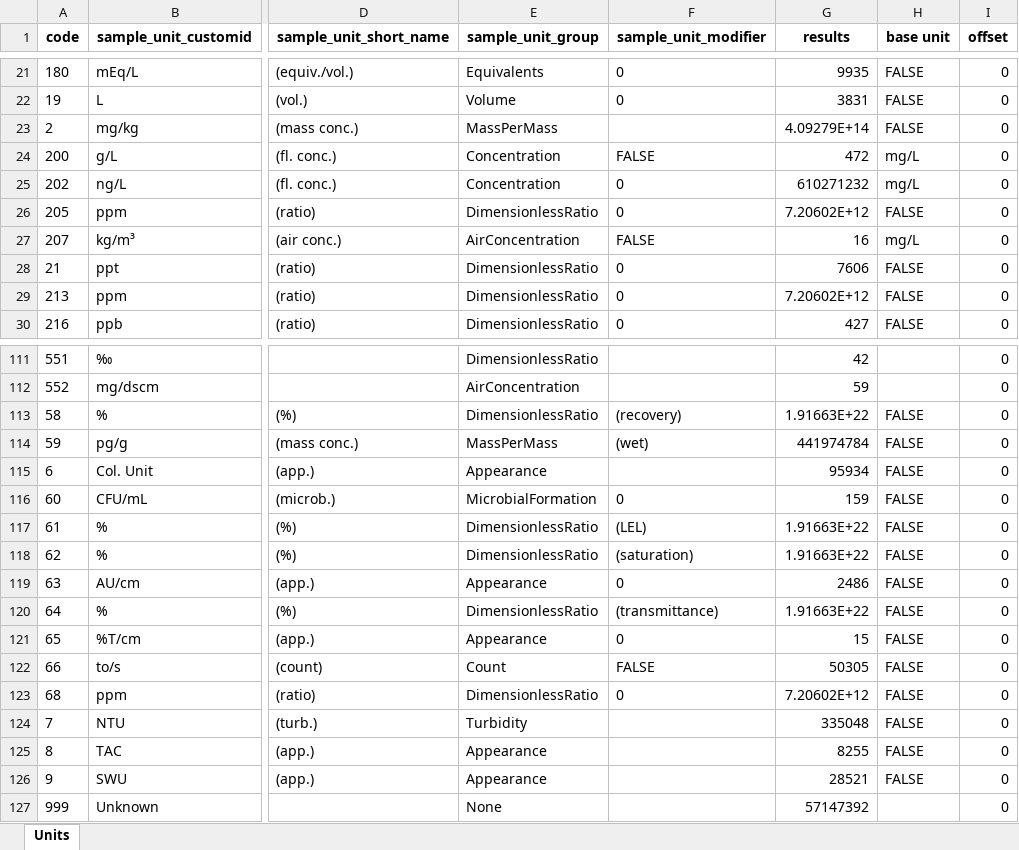
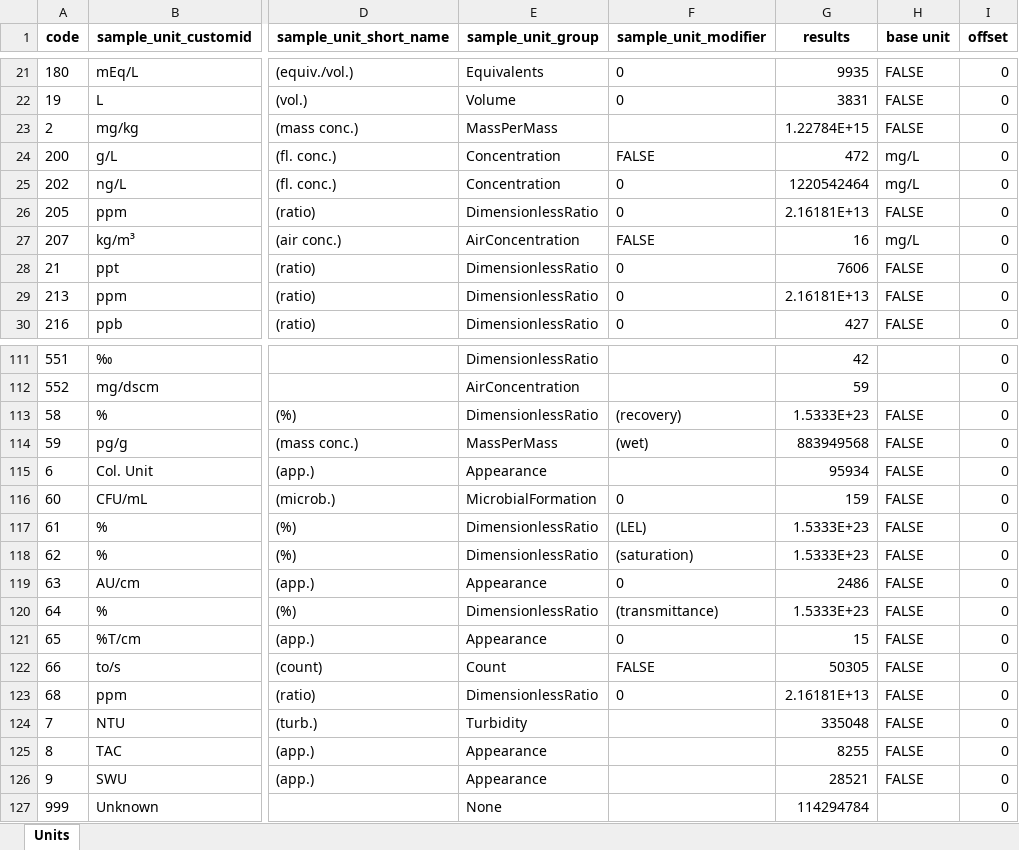
Before and after one commit to bcgov/aqs-enmods, an Excel workbook: utils/config/ReferenceLists/Consolidated_Units.xlsx, sheet Units, drawn as a sheet; only a part is shown, gaps mark what is left out; values as stored, in another font and other column widths than the file's, no borders; the diff covers the shown part only; the diff names each change by its address in the sheet, - before the commit and + after, or states it on an @@ line.

```diff
--- a/utils/config/ReferenceLists/Consolidated_Units.xlsx (sheet Units)
+++ b/utils/config/ReferenceLists/Consolidated_Units.xlsx (sheet Units)
-G23 (results): 4.09279E+14
+G23 (results): 1.22784E+15
-G25 (results): 610271232
+G25 (results): 1220542464
-G26 (results): 7.20602E+12
+G26 (results): 2.16181E+13
-G29 (results): 7.20602E+12
+G29 (results): 2.16181E+13
-G113 (results): 1.91663E+22
+G113 (results): 1.5333E+23
-G114 (results): 441974784
+G114 (results): 883949568
-G117:G118 (results): 1.91663E+22
+G117:G118 (results): 1.5333E+23
-G120 (results): 1.91663E+22
+G120 (results): 1.5333E+23
-G123 (results): 7.20602E+12
+G123 (results): 2.16181E+13
-G127 (results): 57147392
+G127 (results): 114294784
```
Also changed, not shown: 14 edited cells elsewhere in this sheet, utils/config/ReferenceLists/Consolidated_Unit_Groups.xlsx, utils/config/ReferenceLists/Location_Group_Types.xlsx, 13 other files.
